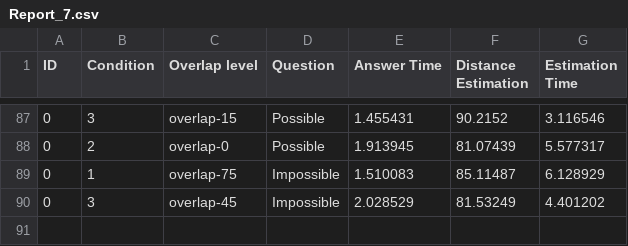
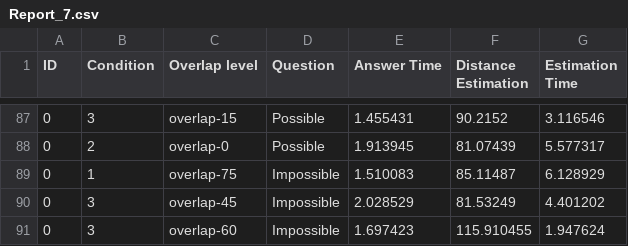
Before and after one commit to claudiuciumedean/vr-overlapping-architecture, a CSV file: Reports/Report_7.csv, drawn as a sheet; only a part is shown, gaps mark what is left out; the diff names each change by its address in the sheet, - before the commit and + after, or states it on an @@ line.

Commit message:
updated csv file

```diff
--- a/Reports/Report_7.csv
+++ b/Reports/Report_7.csv
+row 91: 0 | 3 | overlap-60 | Impossible | 1.697423 | 115.910455 | 1.947624
```
